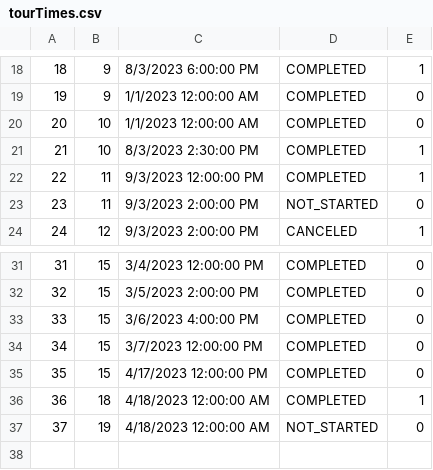
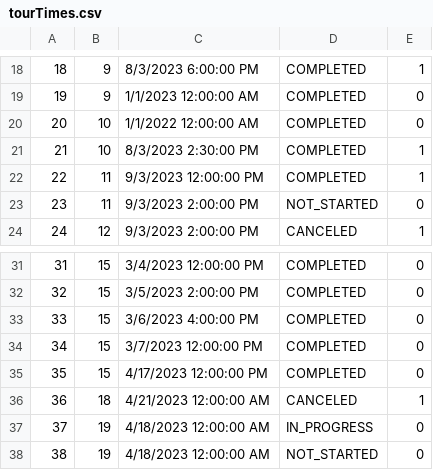
Before and after one commit to anastano/group-3-team-B, a CSV file: SIMS_HCI_Project/SIMS_HCI_Project/Resources/Database/tourTimes.csv, drawn as a sheet; only a part is shown, gaps mark what is left out; addresses are those after the commit; the diff names each change by its address in the sheet, - before the commit and + after, or states it on an @@ line.

```diff
--- a/SIMS_HCI_Project/SIMS_HCI_Project/Resources/Database/tourTimes.csv
+++ b/SIMS_HCI_Project/SIMS_HCI_Project/Resources/Database/tourTimes.csv
-C20: 1/1/2023 12:00:00 AM
+C20: 1/1/2022 12:00:00 AM
-C36: 4/18/2023 12:00:00 AM
+C36: 4/21/2023 12:00:00 AM
-D36: COMPLETED
+D36: CANCELED
+row 37: 37 | 19 | 4/18/2023 12:00:00 AM | IN_PROGRESS | 0
@@ column A renumbered from row 38 down @@
```
Also changed, not shown: 20 other files.
